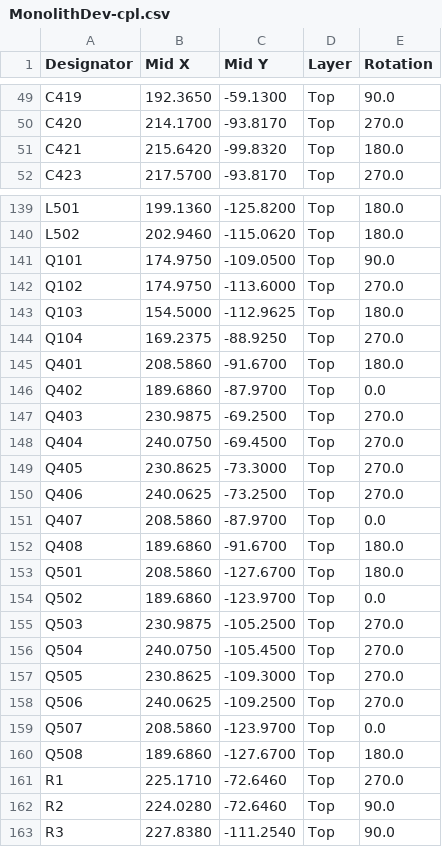
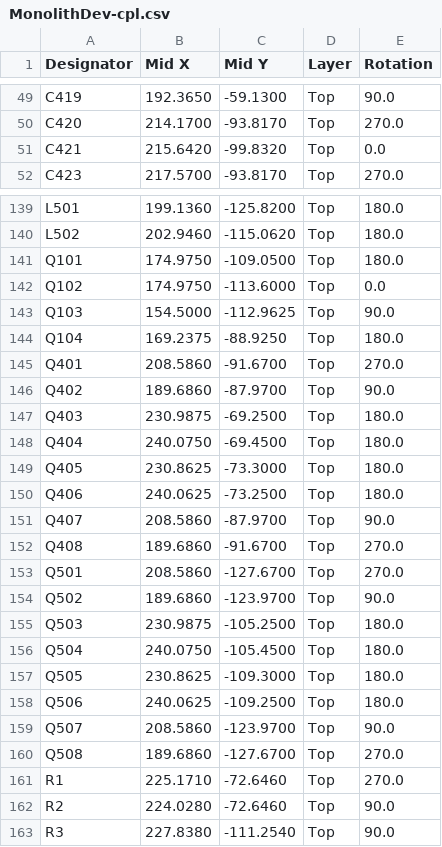
Before and after one commit to MidwestMotorBoy/Battery-Bank, a CSV file: DevBoard/fab/MonolithDev-cpl.csv, drawn as a sheet; only a part is shown, gaps mark what is left out; the diff covers the shown part only.

```diff
--- a/DevBoard/fab/MonolithDev-cpl.csv
+++ b/DevBoard/fab/MonolithDev-cpl.csv
@@ -50,3 +50,3 @@ C419,192.3650,-59.1300,Top,90.0
 C420,214.1700,-93.8170,Top,270.0
-C421,215.6420,-99.8320,Top,180.0
+C421,215.6420,-99.8320,Top,0.0
 C423,217.5700,-93.8170,Top,270.0
@@ -140,22 +140,22 @@ L501,199.1360,-125.8200,Top,180.0
 L502,202.9460,-115.0620,Top,180.0
-Q101,174.9750,-109.0500,Top,90.0
-Q102,174.9750,-113.6000,Top,270.0
-Q103,154.5000,-112.9625,Top,180.0
-Q104,169.2375,-88.9250,Top,270.0
-Q401,208.5860,-91.6700,Top,180.0
-Q402,189.6860,-87.9700,Top,0.0
-Q403,230.9875,-69.2500,Top,270.0
-Q404,240.0750,-69.4500,Top,270.0
-Q405,230.8625,-73.3000,Top,270.0
-Q406,240.0625,-73.2500,Top,270.0
-Q407,208.5860,-87.9700,Top,0.0
-Q408,189.6860,-91.6700,Top,180.0
-Q501,208.5860,-127.6700,Top,180.0
-Q502,189.6860,-123.9700,Top,0.0
-Q503,230.9875,-105.2500,Top,270.0
-Q504,240.0750,-105.4500,Top,270.0
-Q505,230.8625,-109.3000,Top,270.0
-Q506,240.0625,-109.2500,Top,270.0
-Q507,208.5860,-123.9700,Top,0.0
-Q508,189.6860,-127.6700,Top,180.0
+Q101,174.9750,-109.0500,Top,180.0
+Q102,174.9750,-113.6000,Top,0.0
+Q103,154.5000,-112.9625,Top,90.0
+Q104,169.2375,-88.9250,Top,180.0
+Q401,208.5860,-91.6700,Top,270.0
+Q402,189.6860,-87.9700,Top,90.0
+Q403,230.9875,-69.2500,Top,180.0
+Q404,240.0750,-69.4500,Top,180.0
+Q405,230.8625,-73.3000,Top,180.0
+Q406,240.0625,-73.2500,Top,180.0
+Q407,208.5860,-87.9700,Top,90.0
+Q408,189.6860,-91.6700,Top,270.0
+Q501,208.5860,-127.6700,Top,270.0
+Q502,189.6860,-123.9700,Top,90.0
+Q503,230.9875,-105.2500,Top,180.0
+Q504,240.0750,-105.4500,Top,180.0
+Q505,230.8625,-109.3000,Top,180.0
+Q506,240.0625,-109.2500,Top,180.0
+Q507,208.5860,-123.9700,Top,90.0
+Q508,189.6860,-127.6700,Top,270.0
 R1,225.1710,-72.6460,Top,270.0
```
Also changed, not shown: 11 edited cells elsewhere in this file, 1 other file.
